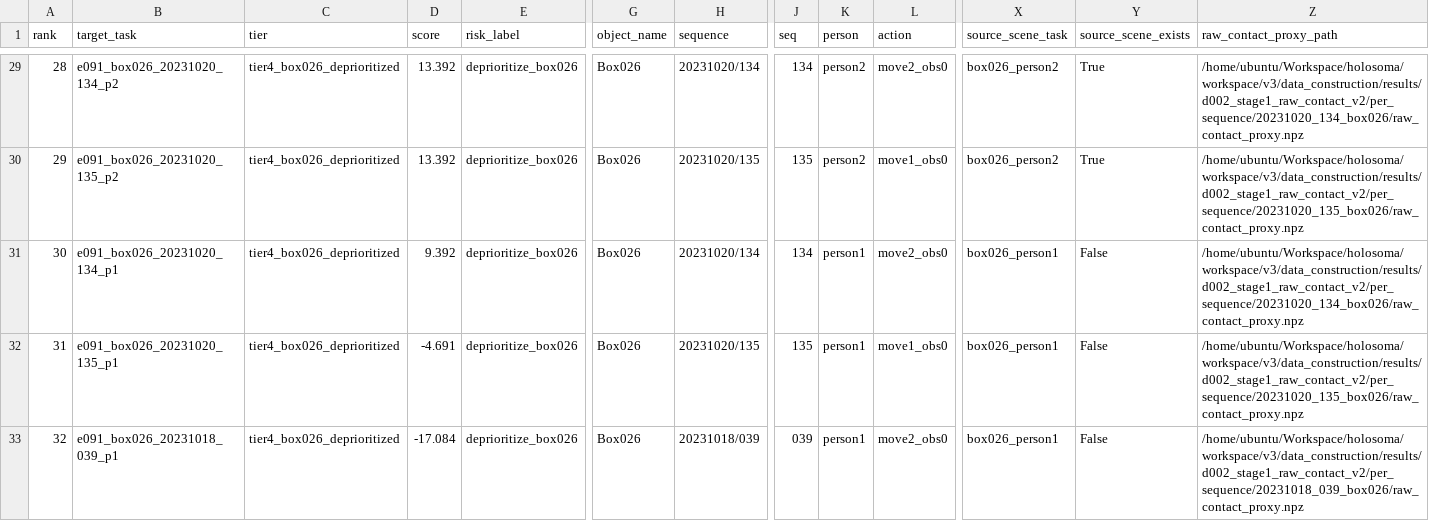
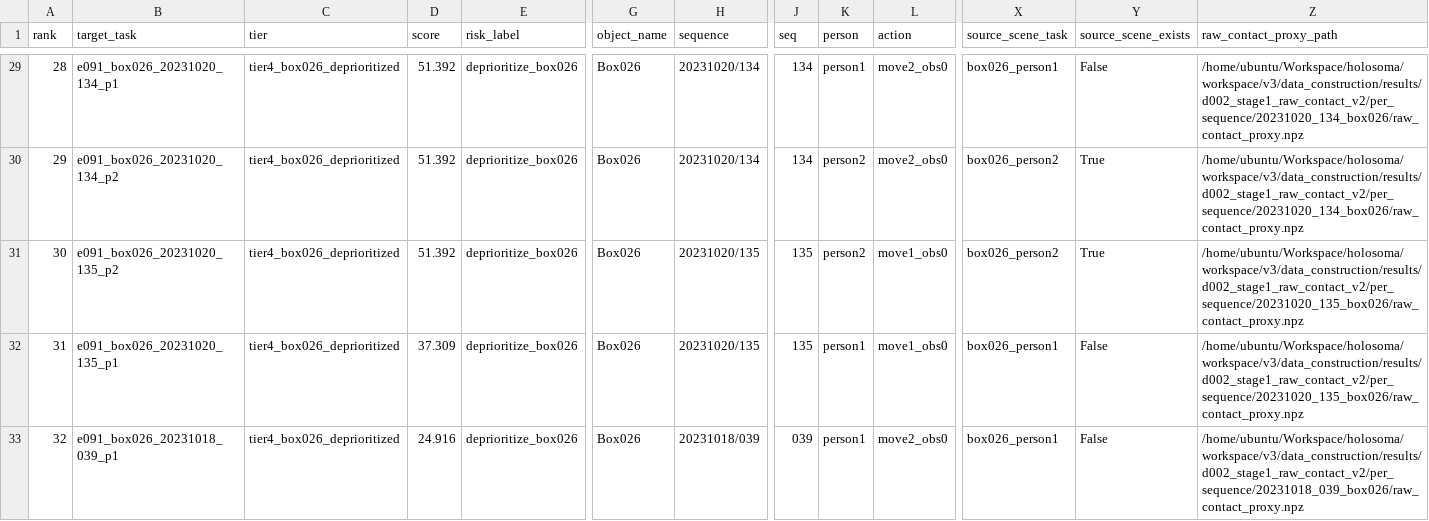
Before and after one commit to bob35buaa/spider, a TSV file: workspace/core4d/results/E095/worklike_candidate_mining/worklike_candidate_bank.tsv, drawn as a sheet; only a part is shown, gaps mark what is left out; the diff covers the shown part only; the diff names each change by its address in the sheet, - before the commit and + after, or states it on an @@ line.

```diff
--- a/workspace/core4d/results/E095/worklike_candidate_mining/worklike_candidate_bank.tsv
+++ b/workspace/core4d/results/E095/worklike_candidate_mining/worklike_candidate_bank.tsv
-B29 (target_task): e091_box026_20231020_134_p2
+B29 (target_task): e091_box026_20231020_134_p1
-D29:D30 (score): 13.392
+D29:D30 (score): 51.392
-K29 (person): person2
+K29 (person): person1
-X29 (source_scene_task): box026_person2
+X29 (source_scene_task): box026_person1
-Y29 (source_scene_exists): True
+Y29 (source_scene_exists): False
-B30 (target_task): e091_box026_20231020_135_p2
+B30 (target_task): e091_box026_20231020_134_p2
-H30 (sequence): 20231020/135
+H30 (sequence): 20231020/134
-J30 (seq): 135
+J30 (seq): 134
-L30 (action): move1_obs0
+L30 (action): move2_obs0
-Z30 (raw_contact_proxy_path): /home/ubuntu/Workspace/holosoma/workspace/v3/data_construction/results/d002_stage1_raw_contact_v2/per_sequence/20231020_135_box026/raw_contact_proxy.npz
+Z30 (raw_contact_proxy_path): /home/ubuntu/Workspace/holosoma/workspace/v3/data_construction/results/d002_stage1_raw_contact_v2/per_sequence/20231020_134_box026/raw_contact_proxy.npz
-B31 (target_task): e091_box026_20231020_134_p1
+B31 (target_task): e091_box026_20231020_135_p2
-D31 (score): 9.392
+D31 (score): 51.392
-H31 (sequence): 20231020/134
+H31 (sequence): 20231020/135
-J31 (seq): 134
+J31 (seq): 135
-K31 (person): person1
+K31 (person): person2
-L31 (action): move2_obs0
+L31 (action): move1_obs0
-X31 (source_scene_task): box026_person1
+X31 (source_scene_task): box026_person2
-Y31 (source_scene_exists): False
+Y31 (source_scene_exists): True
-Z31 (raw_contact_proxy_path): /home/ubuntu/Workspace/holosoma/workspace/v3/data_construction/results/d002_stage1_raw_contact_v2/per_sequence/20231020_134_box026/raw_contact_proxy.npz
+Z31 (raw_contact_proxy_path): /home/ubuntu/Workspace/holosoma/workspace/v3/data_construction/results/d002_stage1_raw_contact_v2/per_sequence/20231020_135_box026/raw_contact_proxy.npz
-D32 (score): -4.691
+D32 (score): 37.309
-D33 (score): -17.084
+D33 (score): 24.916
```
Also changed, not shown: 27 edited cells elsewhere in this file, 6 other files.
